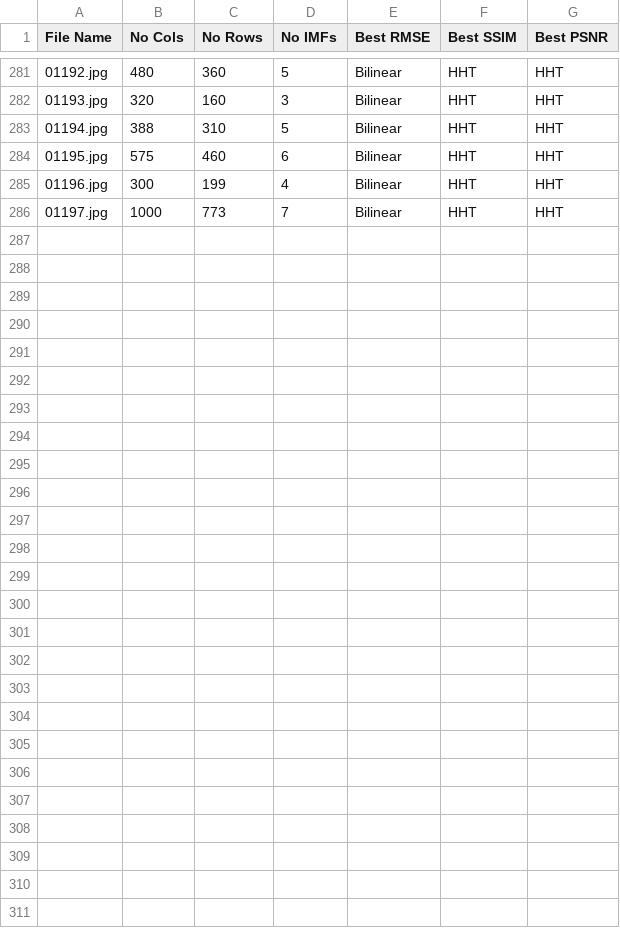
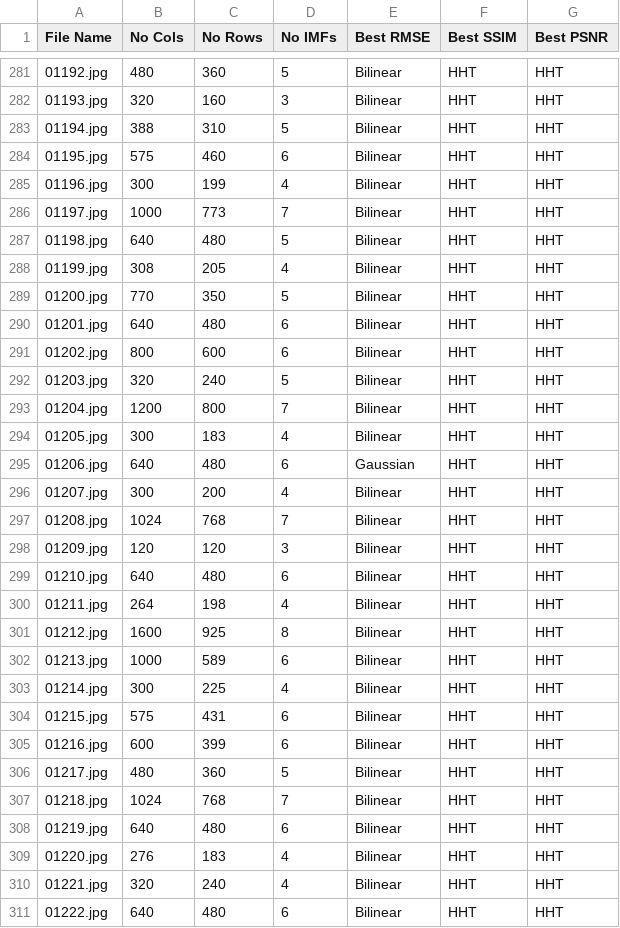
Before and after one commit to Matt88Ac/Hilbert-Huang-Transform-Super-Resolution, a CSV file: SR_Results.csv, drawn as a sheet; only a part is shown, gaps mark what is left out; the diff names each change by its address in the sheet, - before the commit and + after, or states it on an @@ line.

Commit message:
Update SR_Results.csv

```diff
--- a/SR_Results.csv
+++ b/SR_Results.csv
+row 287: 01198.jpg | 640 | 480 | 5 | Bilinear | HHT | HHT
+row 288: 01199.jpg | 308 | 205 | 4 | Bilinear | HHT | HHT
+row 289: 01200.jpg | 770 | 350 | 5 | Bilinear | HHT | HHT
+row 290: 01201.jpg | 640 | 480 | 6 | Bilinear | HHT | HHT
+row 291: 01202.jpg | 800 | 600 | 6 | Bilinear | HHT | HHT
+row 292: 01203.jpg | 320 | 240 | 5 | Bilinear | HHT | HHT
+row 293: 01204.jpg | 1200 | 800 | 7 | Bilinear | HHT | HHT
+row 294: 01205.jpg | 300 | 183 | 4 | Bilinear | HHT | HHT
+row 295: 01206.jpg | 640 | 480 | 6 | Gaussian | HHT | HHT
+row 296: 01207.jpg | 300 | 200 | 4 | Bilinear | HHT | HHT
+row 297: 01208.jpg | 1024 | 768 | 7 | Bilinear | HHT | HHT
+row 298: 01209.jpg | 120 | 120 | 3 | Bilinear | HHT | HHT
+row 299: 01210.jpg | 640 | 480 | 6 | Bilinear | HHT | HHT
+row 300: 01211.jpg | 264 | 198 | 4 | Bilinear | HHT | HHT
+row 301: 01212.jpg | 1600 | 925 | 8 | Bilinear | HHT | HHT
+row 302: 01213.jpg | 1000 | 589 | 6 | Bilinear | HHT | HHT
+row 303: 01214.jpg | 300 | 225 | 4 | Bilinear | HHT | HHT
+row 304: 01215.jpg | 575 | 431 | 6 | Bilinear | HHT | HHT
+row 305: 01216.jpg | 600 | 399 | 6 | Bilinear | HHT | HHT
+row 306: 01217.jpg | 480 | 360 | 5 | Bilinear | HHT | HHT
+row 307: 01218.jpg | 1024 | 768 | 7 | Bilinear | HHT | HHT
+row 308: 01219.jpg | 640 | 480 | 6 | Bilinear | HHT | HHT
+row 309: 01220.jpg | 276 | 183 | 4 | Bilinear | HHT | HHT
+row 310: 01221.jpg | 320 | 240 | 4 | Bilinear | HHT | HHT
+row 311: 01222.jpg | 640 | 480 | 6 | Bilinear | HHT | HHT
```
